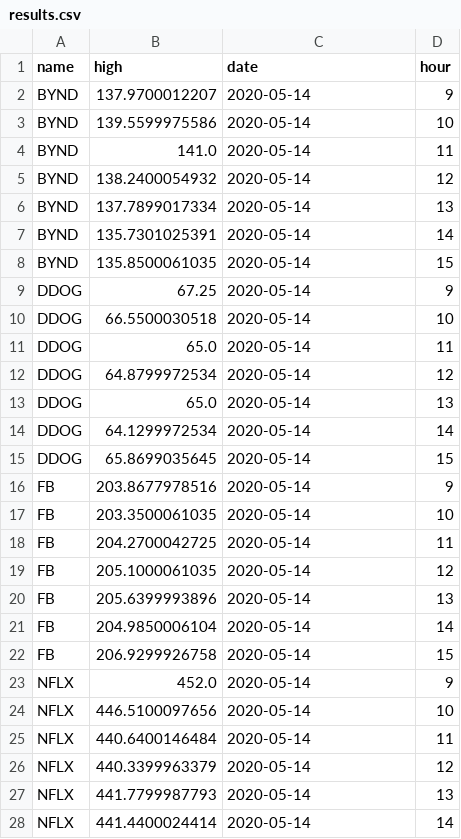
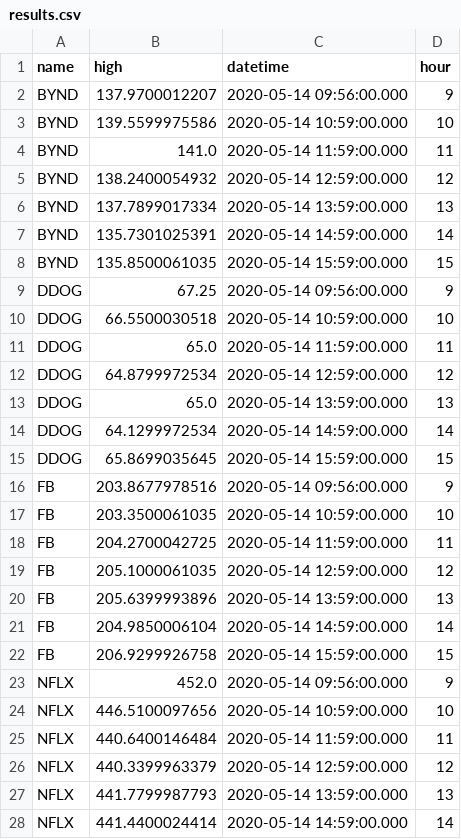
Before and after one commit to anatole72/Finance_Data_Streamer, a CSV file: results.csv, drawn as a sheet; only a part is shown; the diff covers the shown part only.

Commit message:
athena query and results

```diff
--- a/results.csv
+++ b/results.csv
@@ -1,28 +1,28 @@
-"name","high","date","hour"
-"BYND","137.9700012207","2020-05-14","9"
-"BYND","139.5599975586","2020-05-14","10"
-"BYND","141.0","2020-05-14","11"
-"BYND","138.2400054932","2020-05-14","12"
-"BYND","137.7899017334","2020-05-14","13"
-"BYND","135.7301025391","2020-05-14","14"
-"BYND","135.8500061035","2020-05-14","15"
-"DDOG","67.25","2020-05-14","9"
-"DDOG","66.5500030518","2020-05-14","10"
-"DDOG","65.0","2020-05-14","11"
-"DDOG","64.8799972534","2020-05-14","12"
-"DDOG","65.0","2020-05-14","13"
-"DDOG","64.1299972534","2020-05-14","14"
-"DDOG","65.8699035645","2020-05-14","15"
-"FB","203.8677978516","2020-05-14","9"
-"FB","203.3500061035","2020-05-14","10"
-"FB","204.2700042725","2020-05-14","11"
-"FB","205.1000061035","2020-05-14","12"
-"FB","205.6399993896","2020-05-14","13"
-"FB","204.9850006104","2020-05-14","14"
-"FB","206.9299926758","2020-05-14","15"
-"NFLX","452.0","2020-05-14","9"
-"NFLX","446.5100097656","2020-05-14","10"
-"NFLX","440.6400146484","2020-05-14","11"
-"NFLX","440.3399963379","2020-05-14","12"
-"NFLX","441.7799987793","2020-05-14","13"
-"NFLX","441.4400024414","2020-05-14","14"
+"name","high","datetime","hour"
+"BYND","137.9700012207","2020-05-14 09:56:00.000","9"
+"BYND","139.5599975586","2020-05-14 10:59:00.000","10"
+"BYND","141.0","2020-05-14 11:59:00.000","11"
+"BYND","138.2400054932","2020-05-14 12:59:00.000","12"
+"BYND","137.7899017334","2020-05-14 13:59:00.000","13"
+"BYND","135.7301025391","2020-05-14 14:59:00.000","14"
+"BYND","135.8500061035","2020-05-14 15:59:00.000","15"
+"DDOG","67.25","2020-05-14 09:56:00.000","9"
+"DDOG","66.5500030518","2020-05-14 10:59:00.000","10"
+"DDOG","65.0","2020-05-14 11:59:00.000","11"
+"DDOG","64.8799972534","2020-05-14 12:59:00.000","12"
+"DDOG","65.0","2020-05-14 13:59:00.000","13"
+"DDOG","64.1299972534","2020-05-14 14:59:00.000","14"
+"DDOG","65.8699035645","2020-05-14 15:59:00.000","15"
+"FB","203.8677978516","2020-05-14 09:56:00.000","9"
+"FB","203.3500061035","2020-05-14 10:59:00.000","10"
+"FB","204.2700042725","2020-05-14 11:59:00.000","11"
+"FB","205.1000061035","2020-05-14 12:59:00.000","12"
+"FB","205.6399993896","2020-05-14 13:59:00.000","13"
+"FB","204.9850006104","2020-05-14 14:59:00.000","14"
+"FB","206.9299926758","2020-05-14 15:59:00.000","15"
+"NFLX","452.0","2020-05-14 09:56:00.000","9"
+"NFLX","446.5100097656","2020-05-14 10:59:00.000","10"
+"NFLX","440.6400146484","2020-05-14 11:59:00.000","11"
+"NFLX","440.3399963379","2020-05-14 12:59:00.000","12"
+"NFLX","441.7799987793","2020-05-14 13:59:00.000","13"
+"NFLX","441.4400024414","2020-05-14 14:59:00.000","14"
```
Also changed, not shown: 43 edited cells elsewhere in this file, 1 other file.
